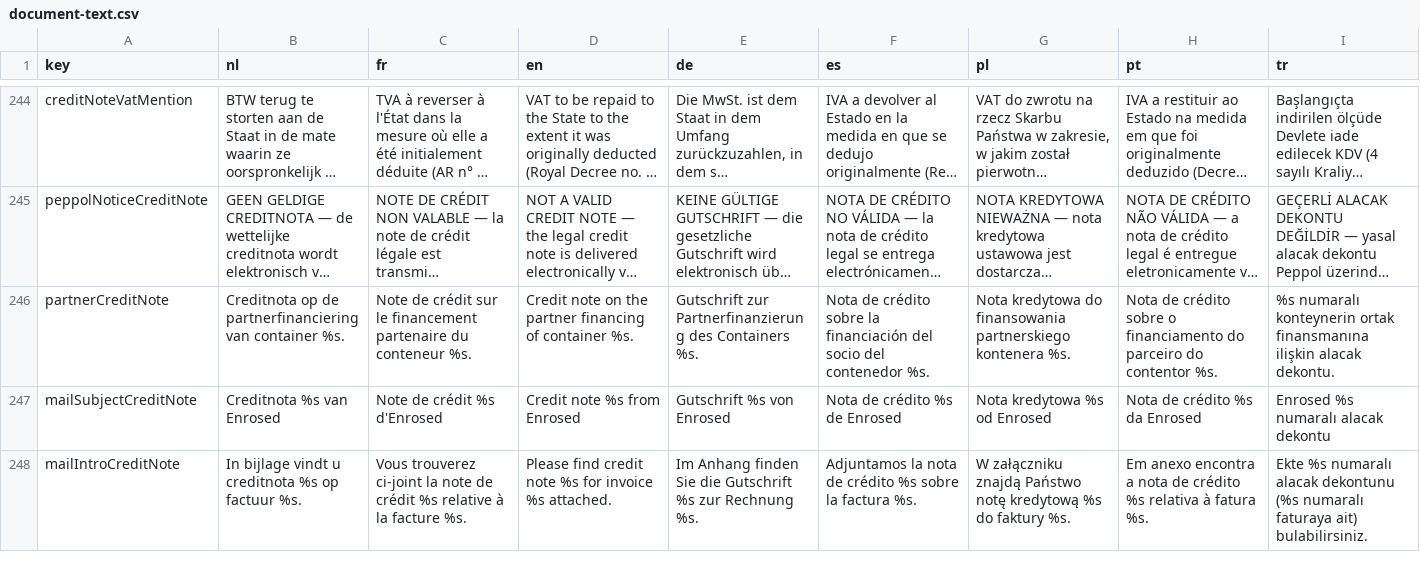
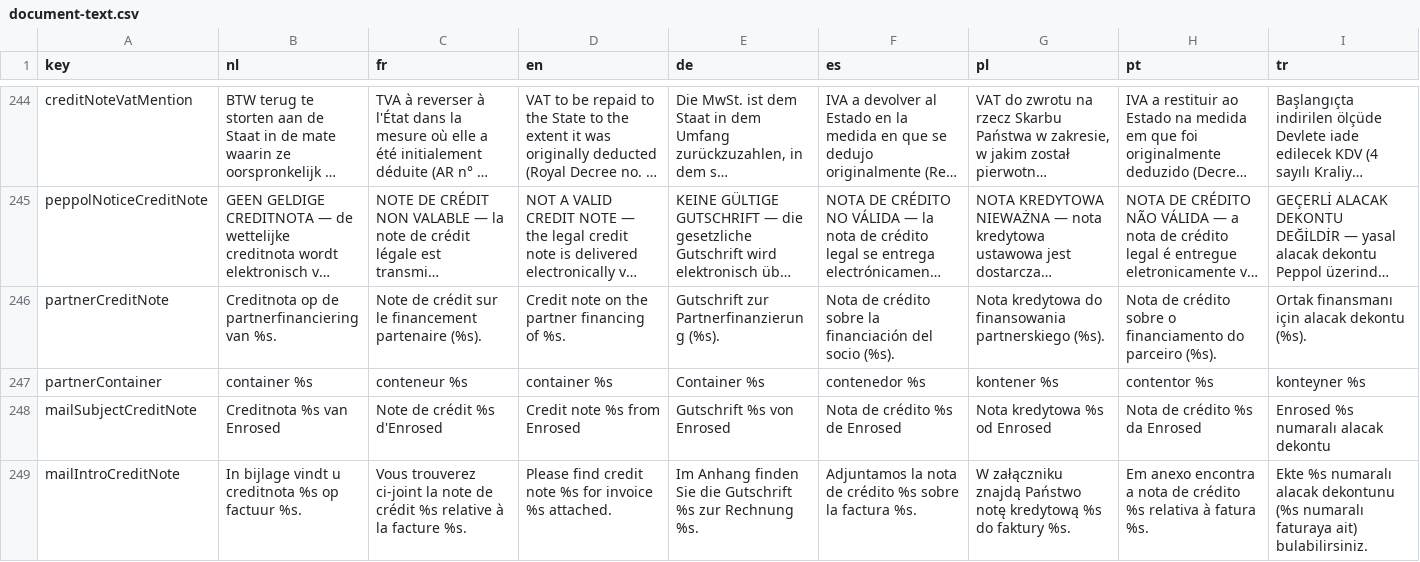
Before and after one commit to EntegoBV/enrosed-erp-backend, a CSV file: src/main/resources/i18n/document-text.csv, drawn as a sheet; only a part is shown, gaps mark what is left out; long unchanged cells end in …; rows hold the shown columns only; the diff covers the shown part only; the diff names each change by its address in the sheet, - before the commit and + after, or states it on an @@ line.

```diff
--- a/src/main/resources/i18n/document-text.csv
+++ b/src/main/resources/i18n/document-text.csv
-B246 (nl): …partnerfinanciering van container %s.
+B246 (nl): …partnerfinanciering van %s.
-C246 (fr): …financement partenaire du conteneur %s.
+C246 (fr): …financement partenaire (%s).
-D246 (en): …financing of container %s.
+D246 (en): …financing of %s.
-E246 (de): …zur Partnerfinanzierung des Containers %s.
+E246 (de): …zur Partnerfinanzierung (%s).
-F246 (es): …del socio del contenedor %s.
+F246 (es): …del socio (%s).
-G246 (pl): …finansowania partnerskiego kontenera %s.
+G246 (pl): …finansowania partnerskiego (%s).
-H246 (pt): …do parceiro do contentor %s.
+H246 (pt): …do parceiro (%s).
-I246 (tr): %s numaralı konteynerin ortak finansmanına ilişkin alacak dekontu.
+I246 (tr): Ortak finansmanı için alacak dekontu (%s).
+row 247: partnerContainer | container %s | conteneur %s | container %s | Container %s | contenedor %s | kontener %s | contentor %s | konteyner %s
```
Also changed, not shown: 1 edited cell elsewhere in this file, 15 other files.
